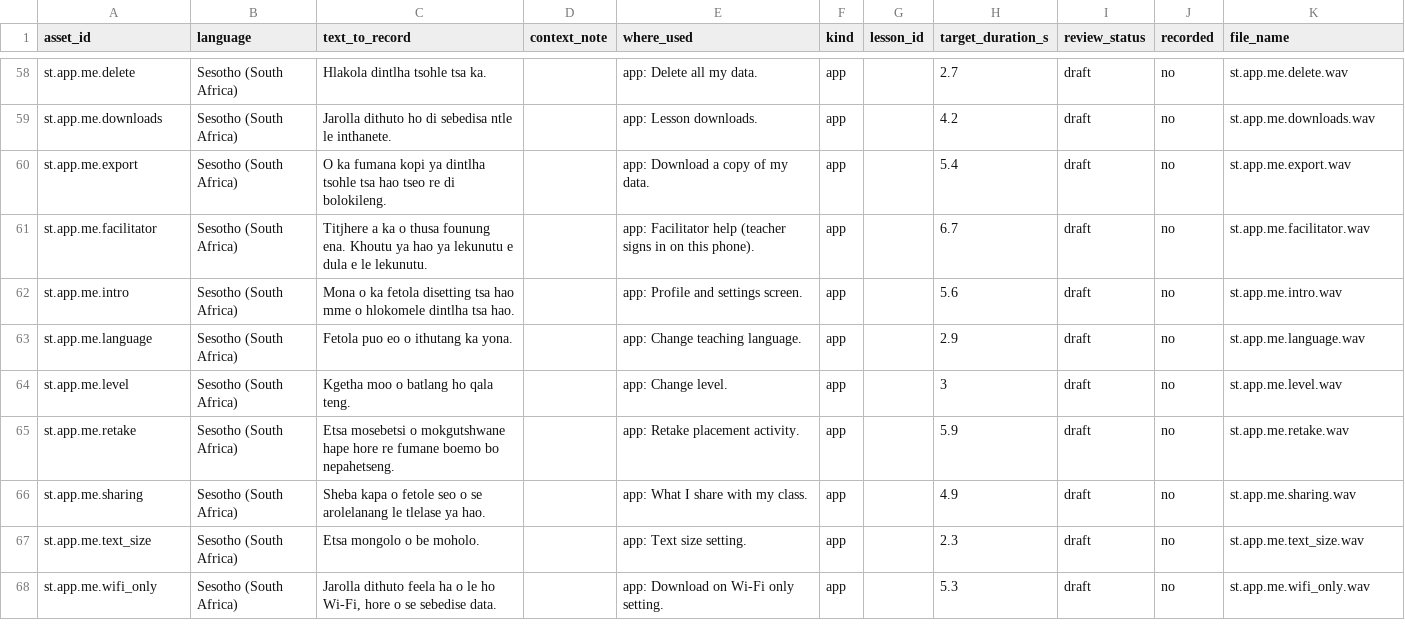
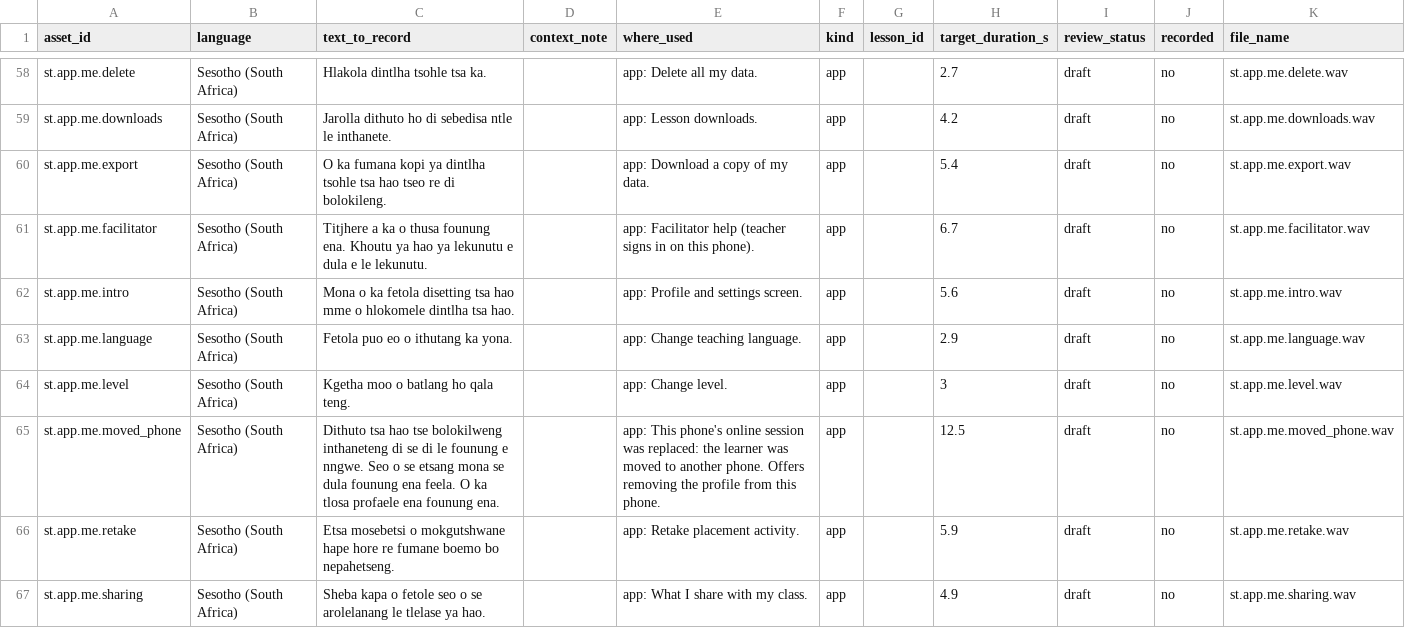
Before and after one commit to KingsmanRon/Yomu, a CSV file: content/audio/recording-manifest.st.csv, drawn as a sheet; only a part is shown, gaps mark what is left out; the shorter side is filled out with more unchanged rows.

```diff
--- a/content/audio/recording-manifest.st.csv
+++ b/content/audio/recording-manifest.st.csv
@@ -64,2 +64,3 @@ st.app.me.language,Sesotho (South Africa),Fetola puo eo o ithutang ka yona.,,app
 st.app.me.level,Sesotho (South Africa),Kgetha moo o batlang ho qala teng.,,app: Change level.,app,,3,draft,no,st.app.me.level.wav
+st.app.me.moved_phone,Sesotho (South Africa),Dithuto tsa hao tse bolokilweng inthaneteng di se di le founung e nngwe. Seo o se etsang mona se dula founung ena feela. O ka tlosa profaele ena founung ena.,,app: This phone's online session was replaced: the learner was moved to another phone. Offers removing the profile from this phone.,app,,12.5,draft,no,st.app.me.moved_phone.wav
 st.app.me.retake,Sesotho (South Africa),Etsa mosebetsi o mokgutshwane hape hore re fumane boemo bo nepahetseng.,,app: Retake placement activity.,app,,5.9,draft,no,st.app.me.retake.wav
```
Also changed, not shown: content/audio/recording-manifest.csv, content/audio/recording-manifest.zu.csv, 8 other files.
